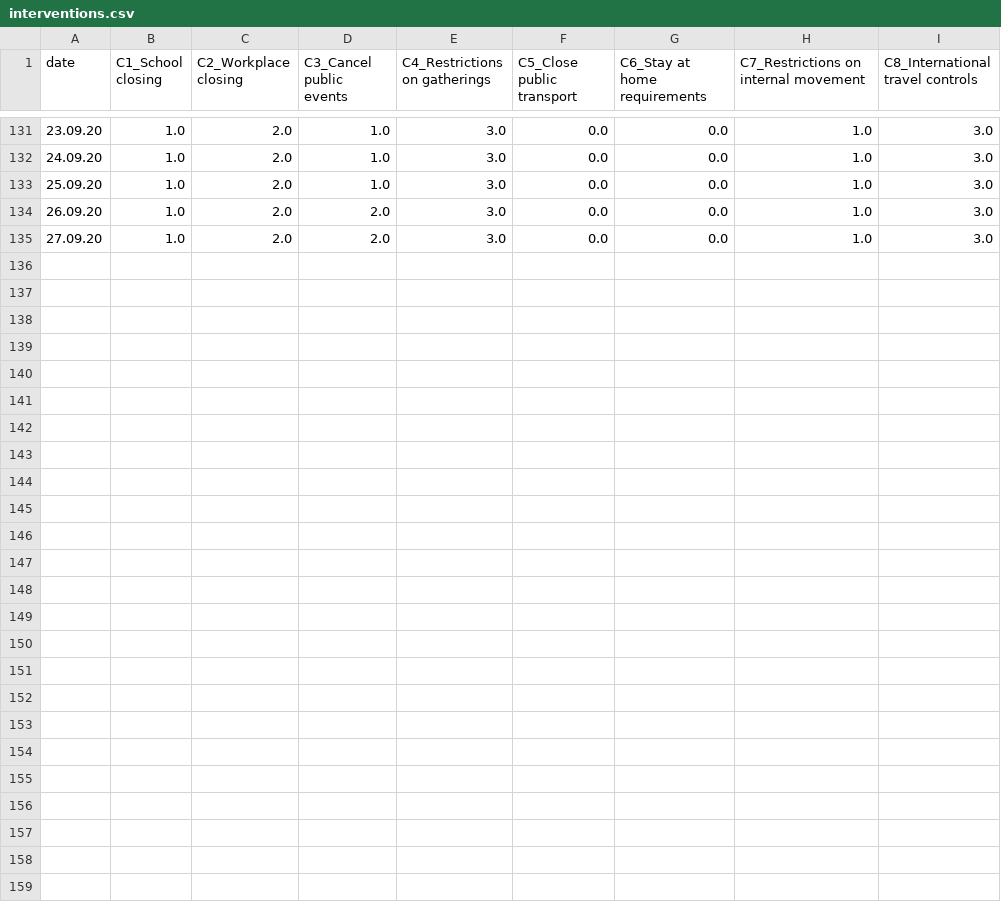
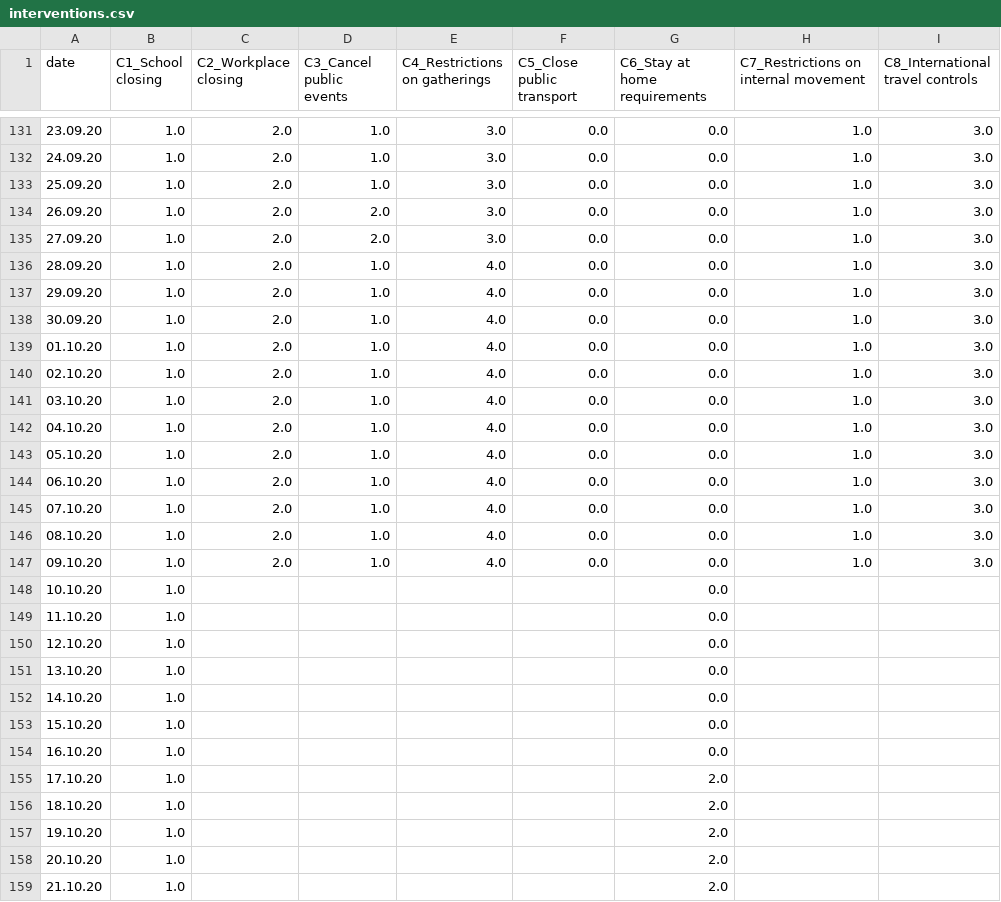
Before and after one commit to Priesemann-Group/covid19_npis_europe, a CSV file: data/France/interventions.csv, drawn as a sheet; only a part is shown, gaps mark what is left out; the diff names each change by its address in the sheet, - before the commit and + after, or states it on an @@ line.

Commit message:
Added deaths to data class, changed age group name in dataset. Updated dataset

```diff
--- a/data/France/interventions.csv
+++ b/data/France/interventions.csv
+row 136: 28.09.20 | 1.0 | 2.0 | 1.0 | 4.0 | 0.0 | 0.0 | 1.0 | 3.0
+row 137: 29.09.20 | 1.0 | 2.0 | 1.0 | 4.0 | 0.0 | 0.0 | 1.0 | 3.0
+row 138: 30.09.20 | 1.0 | 2.0 | 1.0 | 4.0 | 0.0 | 0.0 | 1.0 | 3.0
+row 139: 01.10.20 | 1.0 | 2.0 | 1.0 | 4.0 | 0.0 | 0.0 | 1.0 | 3.0
+row 140: 02.10.20 | 1.0 | 2.0 | 1.0 | 4.0 | 0.0 | 0.0 | 1.0 | 3.0
+row 141: 03.10.20 | 1.0 | 2.0 | 1.0 | 4.0 | 0.0 | 0.0 | 1.0 | 3.0
+row 142: 04.10.20 | 1.0 | 2.0 | 1.0 | 4.0 | 0.0 | 0.0 | 1.0 | 3.0
+row 143: 05.10.20 | 1.0 | 2.0 | 1.0 | 4.0 | 0.0 | 0.0 | 1.0 | 3.0
+row 144: 06.10.20 | 1.0 | 2.0 | 1.0 | 4.0 | 0.0 | 0.0 | 1.0 | 3.0
+row 145: 07.10.20 | 1.0 | 2.0 | 1.0 | 4.0 | 0.0 | 0.0 | 1.0 | 3.0
+row 146: 08.10.20 | 1.0 | 2.0 | 1.0 | 4.0 | 0.0 | 0.0 | 1.0 | 3.0
+row 147: 09.10.20 | 1.0 | 2.0 | 1.0 | 4.0 | 0.0 | 0.0 | 1.0 | 3.0
+row 148: 10.10.20 | 1.0 |  |  |  |  | 0.0
+row 149: 11.10.20 | 1.0 |  |  |  |  | 0.0
+row 150: 12.10.20 | 1.0 |  |  |  |  | 0.0
+row 151: 13.10.20 | 1.0 |  |  |  |  | 0.0
+row 152: 14.10.20 | 1.0 |  |  |  |  | 0.0
+row 153: 15.10.20 | 1.0 |  |  |  |  | 0.0
+row 154: 16.10.20 | 1.0 |  |  |  |  | 0.0
+row 155: 17.10.20 | 1.0 |  |  |  |  | 2.0
+row 156: 18.10.20 | 1.0 |  |  |  |  | 2.0
+row 157: 19.10.20 | 1.0 |  |  |  |  | 2.0
+row 158: 20.10.20 | 1.0 |  |  |  |  | 2.0
+row 159: 21.10.20 | 1.0 |  |  |  |  | 2.0
```
Also changed, not shown: data/France/new_cases.csv, data/France/tests.csv, 12 other files.
